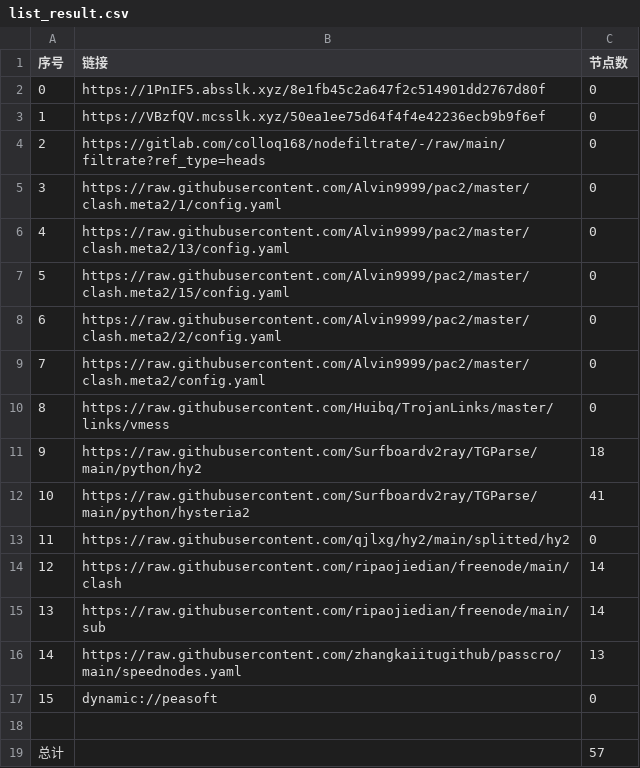
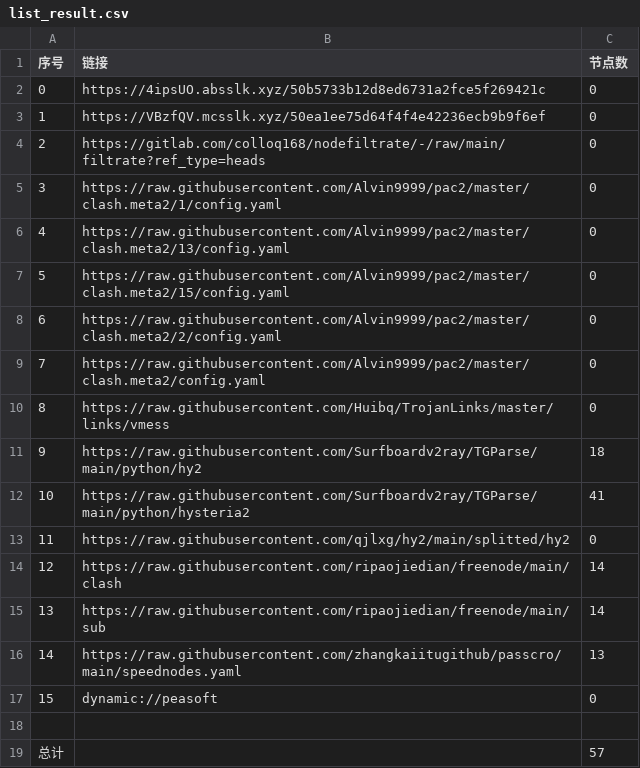
Before and after one commit to ggmsub/AutoMergePublicNodes, a CSV file: list_result.csv, drawn as a sheet.

```diff
--- a/list_result.csv
+++ b/list_result.csv
@@ -1,3 +1,3 @@
 序号,链接,节点数
-0,https://1PnIF5.absslk.xyz/8e1fb45c2a647f2c514901dd2767d80f,0
+0,https://4ipsUO.absslk.xyz/50b5733b12d8ed6731a2fce5f269421c,0
 1,https://VBzfQV.mcsslk.xyz/50ea1ee75d64f4f4e42236ecb9b9f6ef,0
```
Also changed, not shown: 3 other files.
